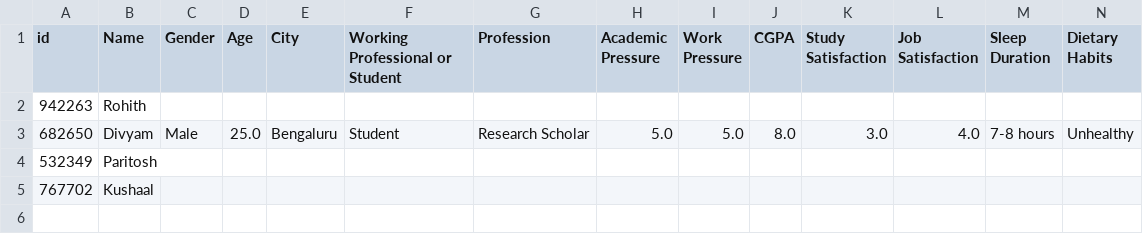
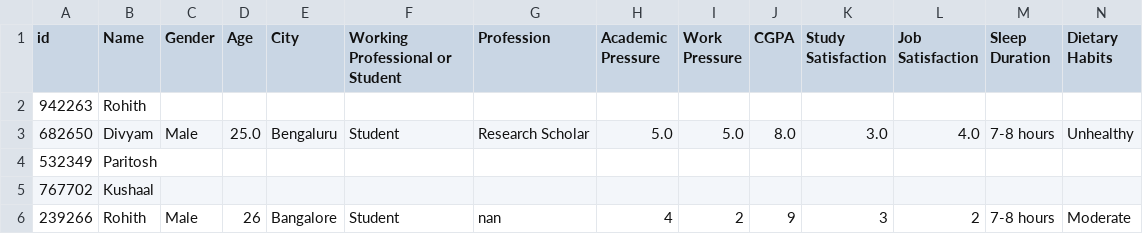
Before and after one commit to rohithvaidya/MindLens, a CSV file: app/static/users.csv, drawn as a sheet; only a part is shown; rows hold the shown columns only; the diff names each change by its address in the sheet, - before the commit and + after, or states it on an @@ line.

```diff
--- a/app/static/users.csv
+++ b/app/static/users.csv
+row 6: 239266 | Rohith | Male | 26 | Bangalore | Student | nan | 4 | 2 | 9 | 3 | 2 | 7-8 hours | Moderate
```
Also changed, not shown: 1 other file.
